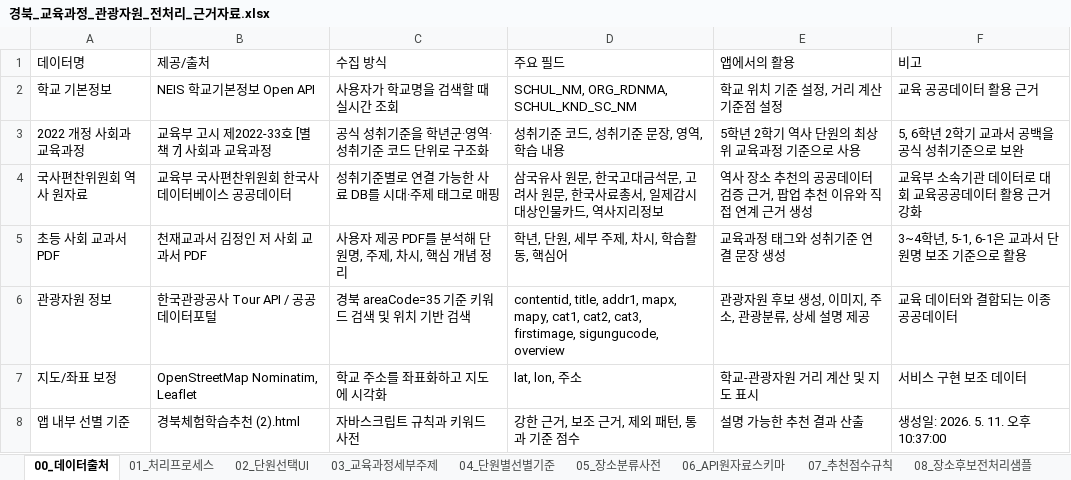
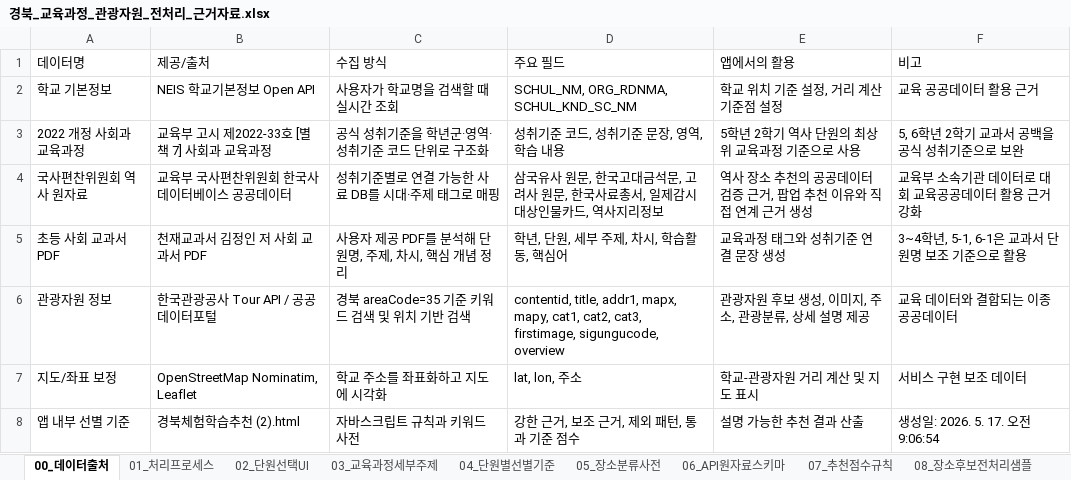
Before and after one commit to foryou53000-cmd/Public-data, an Excel workbook: 경북_교육과정_관광자원_전처리_근거자료.xlsx, sheet 00_데이터출처, drawn as a sheet; values as stored, in another font and other column widths than the file's, no borders; the diff names each change by its address in the sheet, - before the commit and + after, or states it on an @@ line.

```diff
--- a/경북_교육과정_관광자원_전처리_근거자료.xlsx (sheet 00_데이터출처)
+++ b/경북_교육과정_관광자원_전처리_근거자료.xlsx (sheet 00_데이터출처)
-F8 (비고): 생성일: 2026. 5. 11. 오후 10:37:00
+F8 (비고): 생성일: 2026. 5. 17. 오전 9:06:54
```
Also changed, not shown: sheet 05_장소분류사전, sheet 03_교육과정세부주제, sheet 02_단원선택UI, sheet 04_단원별선별기준, sheet 08_장소후보전처리샘플, sheet 09_검증예시, 8 other files.
